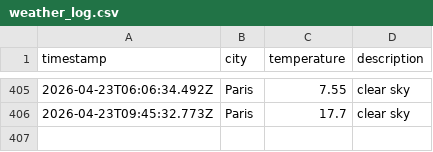
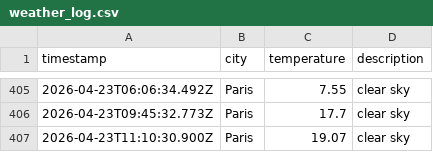
Before and after one commit to KirubaJ05/weatherAppTest, a CSV file: data/weather_log.csv, drawn as a sheet; only a part is shown, gaps mark what is left out.

```diff
--- a/data/weather_log.csv
+++ b/data/weather_log.csv
@@ -406 +406,2 @@ timestamp,city,temperature,description
 2026-04-23T09:45:32.773Z,Paris,17.7,clear sky
+2026-04-23T11:10:30.900Z,Paris,19.07,clear sky
```
Also changed, not shown: 1 other file.
